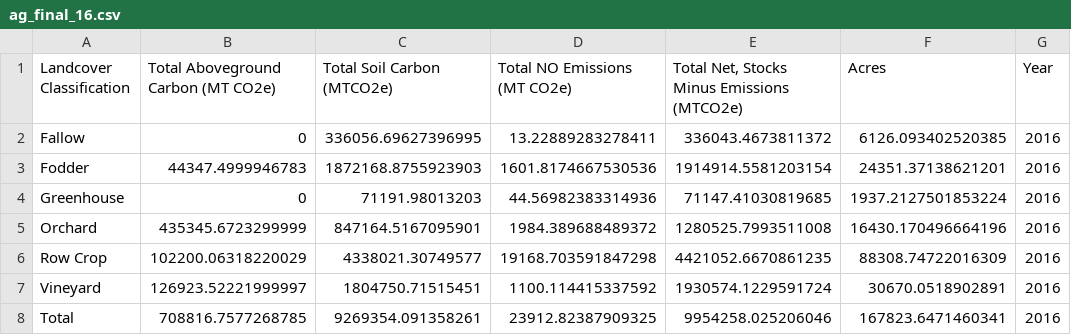
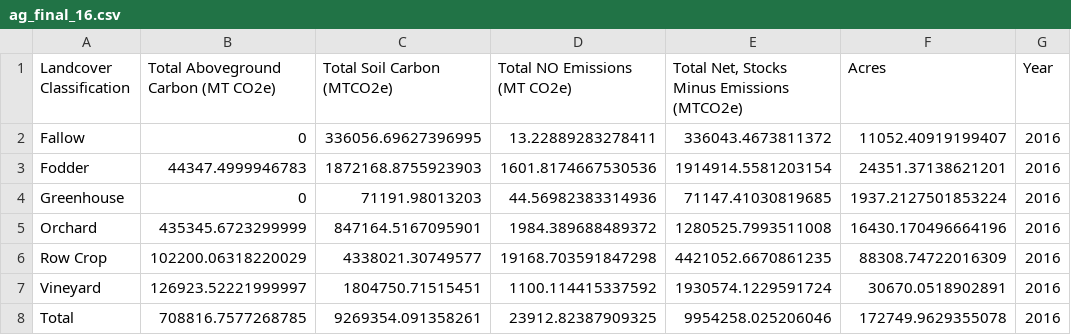
Before and after one commit to gavimk/carboncounters_2021, a CSV file: results/ag_final_16.csv, drawn as a sheet.

```diff
--- a/results/ag_final_16.csv
+++ b/results/ag_final_16.csv
@@ -1,3 +1,3 @@
 Landcover Classification,Total Aboveground Carbon (MT CO2e),Total Soil Carbon (MTCO2e),Total NO Emissions (MT CO2e),"Total Net, Stocks Minus Emissions (MTCO2e)",Acres,Year
-Fallow,0,336056.69627396995,13.22889283278411,336043.4673811372,6126.093402520385,2016
+Fallow,0,336056.69627396995,13.22889283278411,336043.4673811372,11052.40919199407,2016
 Fodder,44347.4999946783,1872168.8755923903,1601.8174667530536,1914914.5581203154,24351.37138621201,2016
@@ -7,2 +7,2 @@ Row Crop,102200.06318220029,4338021.30749577,19168.703591847298,4421052.66708612
 Vineyard,126923.52221999997,1804750.71515451,1100.114415337592,1930574.1229591724,30670.0518902891,2016
-Total,708816.7577268785,9269354.091358261,23912.82387909325,9954258.025206046,167823.6471460341,2016
+Total,708816.7577268785,9269354.091358261,23912.82387909325,9954258.025206046,172749.9629355078,2016
```
Also changed, not shown: results/inventory_16.csv, 6 other files.
